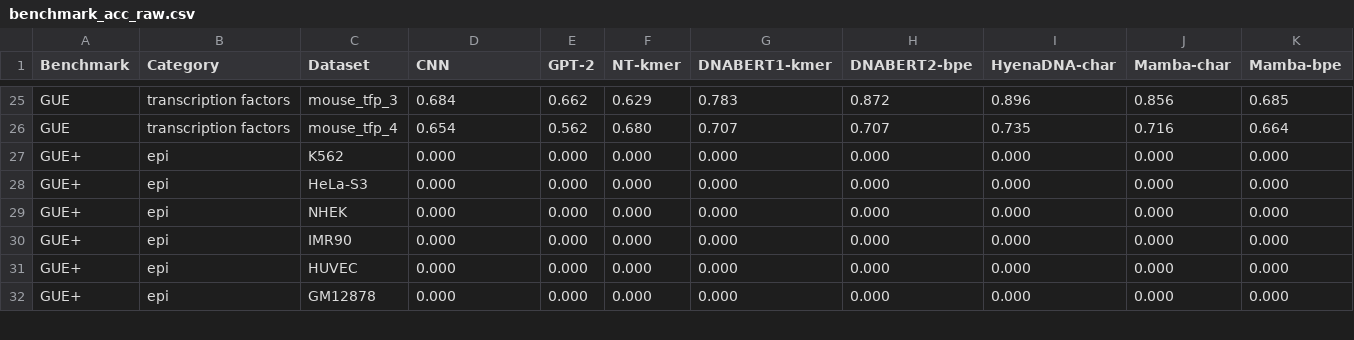
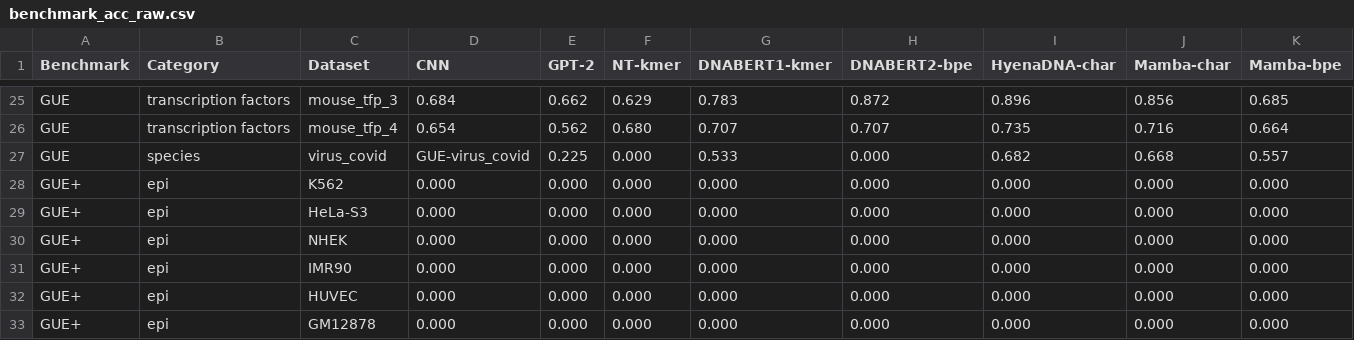
Before and after one commit to leannmlindsey/gLM_tokenization, a CSV file: data/benchmark_acc_raw.csv, drawn as a sheet; only a part is shown, gaps mark what is left out; rows hold the shown columns only; the diff names each change by its address in the sheet, - before the commit and + after, or states it on an @@ line.

Commit message:
added the covid scores for attention models

```diff
--- a/data/benchmark_acc_raw.csv
+++ b/data/benchmark_acc_raw.csv
+row 27: GUE | species | virus_covid | GUE-virus_covid | 0.225 | 0.000 | 0.533 | 0.000 | 0.682 | 0.668 | 0.557
```
Also changed, not shown: data/benchmark_mcc_raw.csv.
